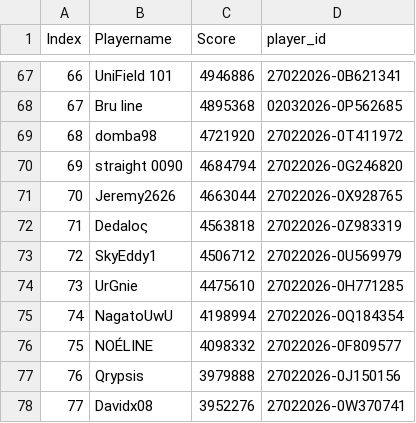
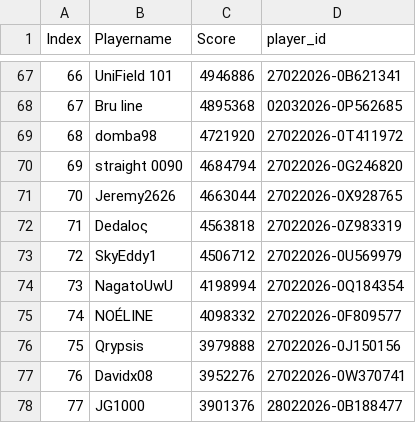
Before and after one commit to spheniscidae-FIN/Scribe2, a CSV file: RESULTS/10_mon.csv, drawn as a sheet; only a part is shown, gaps mark what is left out; the shorter side is filled out with more unchanged rows; removed rows and columns are numbered as before the commit, all else as after; the diff names each change by its address in the sheet, - before the commit and + after, or states it on an @@ line.

```diff
--- a/RESULTS/10_mon.csv
+++ b/RESULTS/10_mon.csv
-row 74: 73 | UrGnie | 4475610 | 27022026-0H771285
@@ column A (Index) renumbered from row 74 down @@
```
Also changed, not shown: RESULTS/10_tues.csv, 9 other files.
